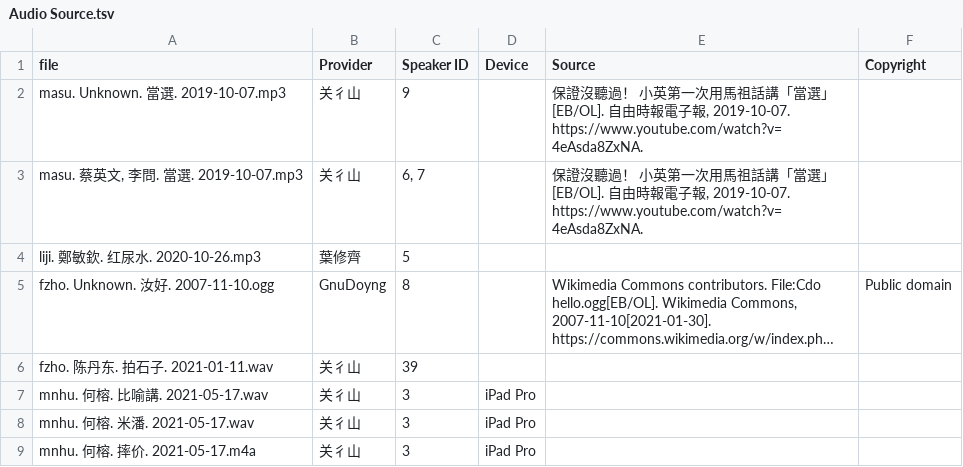
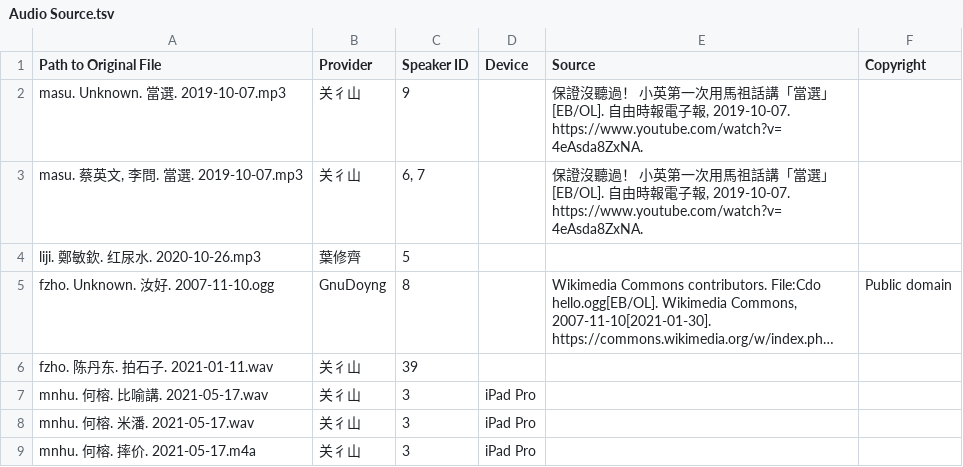
Before and after one commit to MindongLab/cdo-corpus, a TSV file: audio/audio contrib/Audio Source.tsv, drawn as a sheet; long unchanged cells end in …; the diff names each change by its address in the sheet, - before the commit and + after, or states it on an @@ line.

```diff
--- a/audio/audio contrib/Audio Source.tsv
+++ b/audio/audio contrib/Audio Source.tsv
-A1: file
+A1: Path to Original File
```
Also changed, not shown: audio/audio feng/Audio Prepared for Yng Dieng.tsv, audio/audio li/Audio Prepared for Yng Dieng.tsv, 3 other files.
